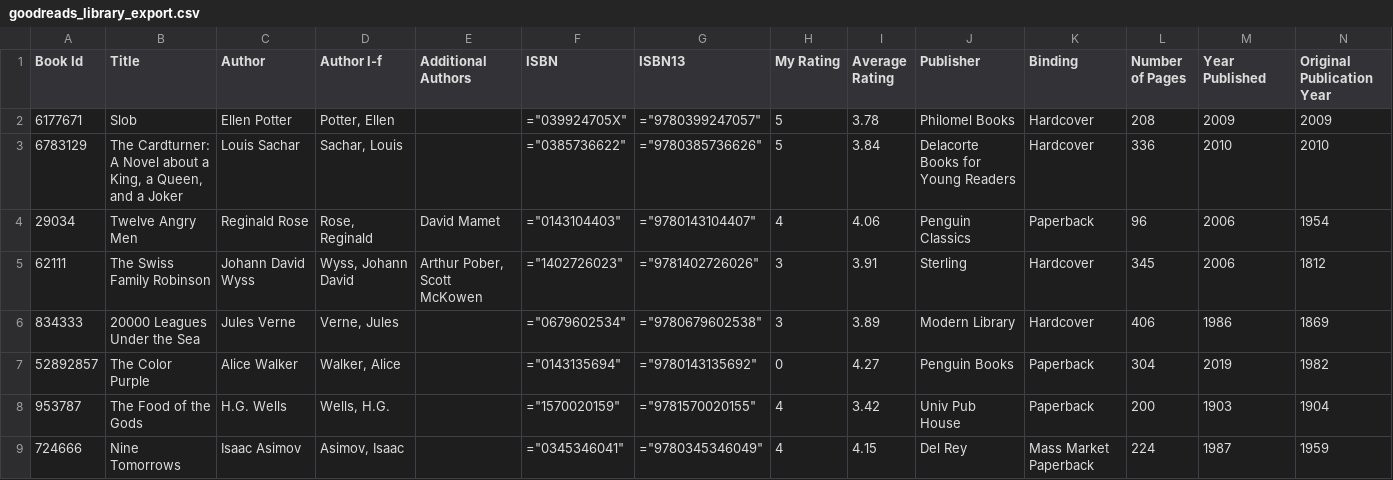
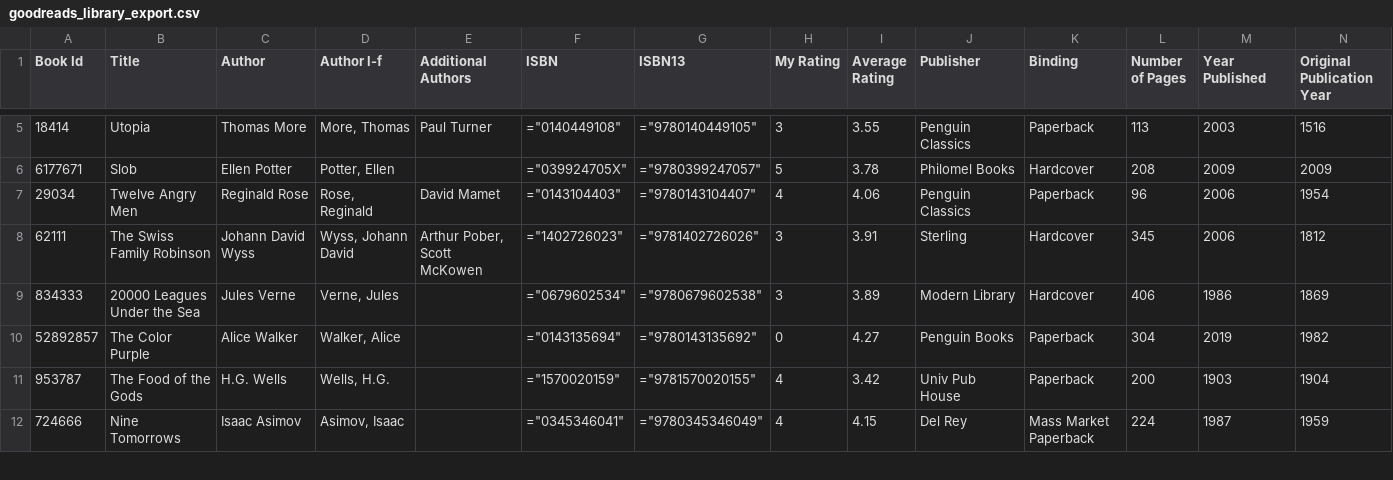
Before and after one commit to keanehauck/keanehauck.github.io, a CSV file: _data/goodreads_library_export.csv, drawn as a sheet; only a part is shown, gaps mark what is left out; removed rows and columns are numbered as before the commit, all else as after; rows hold the shown columns only; the diff covers the shown part only; the diff names each change by its address in the sheet, - before the commit and + after, or states it on an @@ line.

Commit message:
update library

```diff
--- a/_data/goodreads_library_export.csv
+++ b/_data/goodreads_library_export.csv
+row 5: 18414 | Utopia | Thomas More | More, Thomas | Paul Turner | ="0140449108" | ="9780140449105" | 3 | 3.55 | Penguin Classics | Paperback | 113 | 2003 | 1516
-row 3: 6783129 | The Cardturner: A Novel about a King, a Queen, and a Joker | Louis Sachar | Sachar, Louis |  | ="0385736622" | ="9780385736626" | 5 | 3.84 | Delacorte Books for Young Readers | Hardcover | 336 | 2010 | 2010
```
Also changed, not shown: 3 added rows and 2 edited cells elsewhere in this file, 2 other files.
